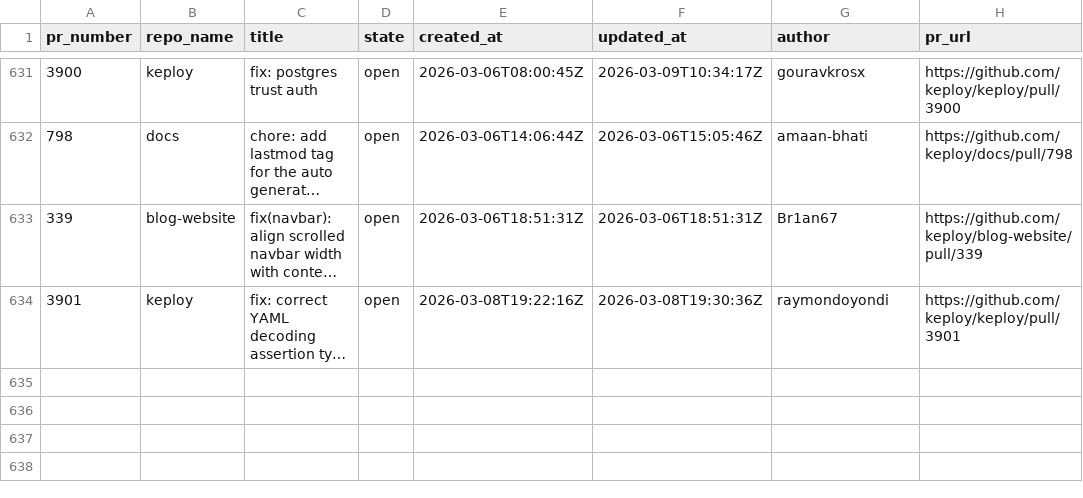
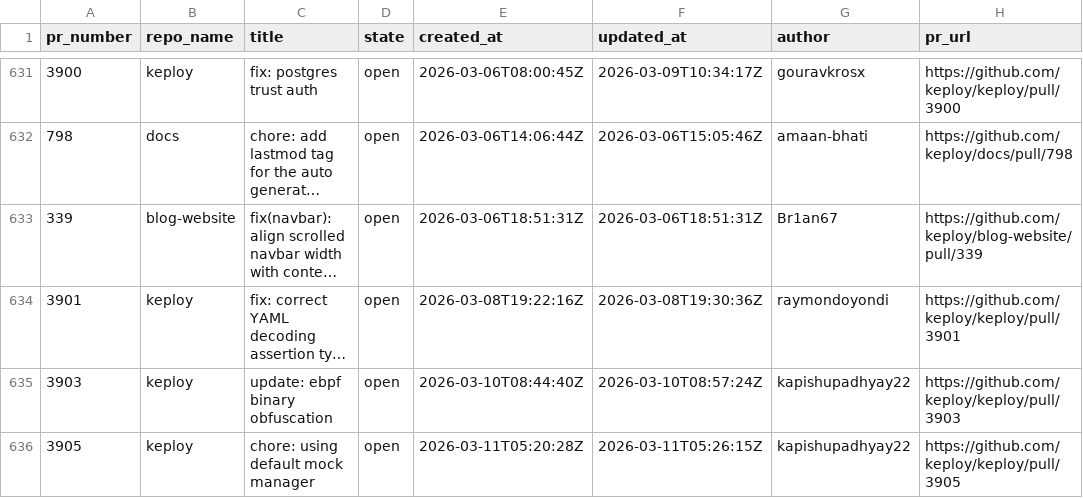
Before and after one commit to kirti763/keploy-flask-demo, a CSV file: data/open-prs.csv, drawn as a sheet; only a part is shown, gaps mark what is left out; long unchanged cells end in …; the diff names each change by its address in the sheet, - before the commit and + after, or states it on an @@ line.

```diff
--- a/data/open-prs.csv
+++ b/data/open-prs.csv
+row 635: 3903 | keploy | update: ebpf binary obfuscation | open | 2026-03-10T08:44:40Z | 2026-03-10T08:57:24Z | kapishupadhyay22 | https://github.com/keploy/keploy/pull/3903
+row 636: 3905 | keploy | chore: using default mock manager | open | 2026-03-11T05:20:28Z | 2026-03-11T05:26:15Z | kapishupadhyay22 | https://github.com/keploy/keploy/pull/3905
```
